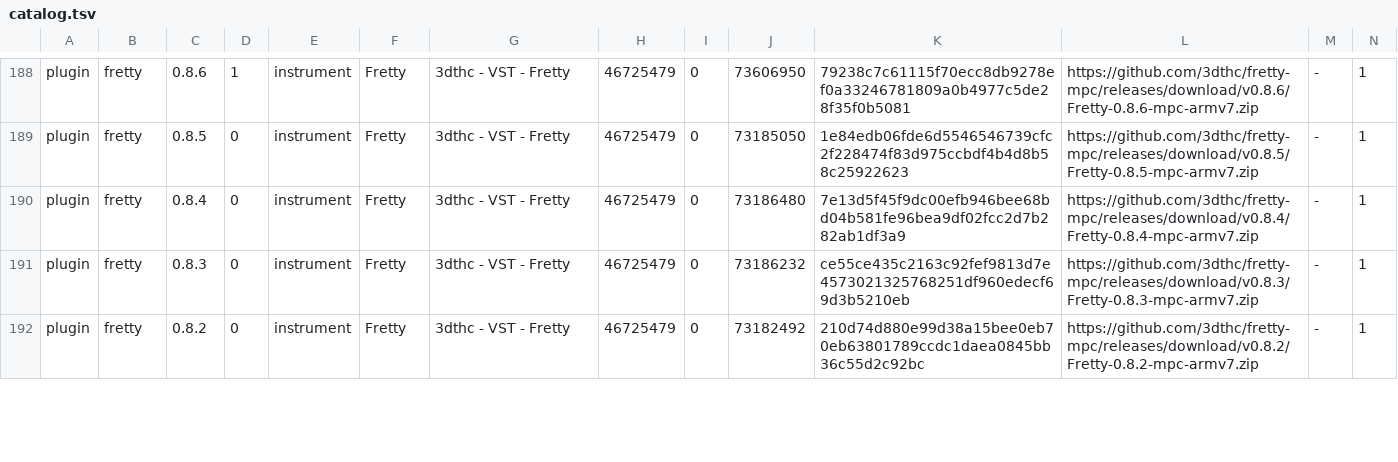
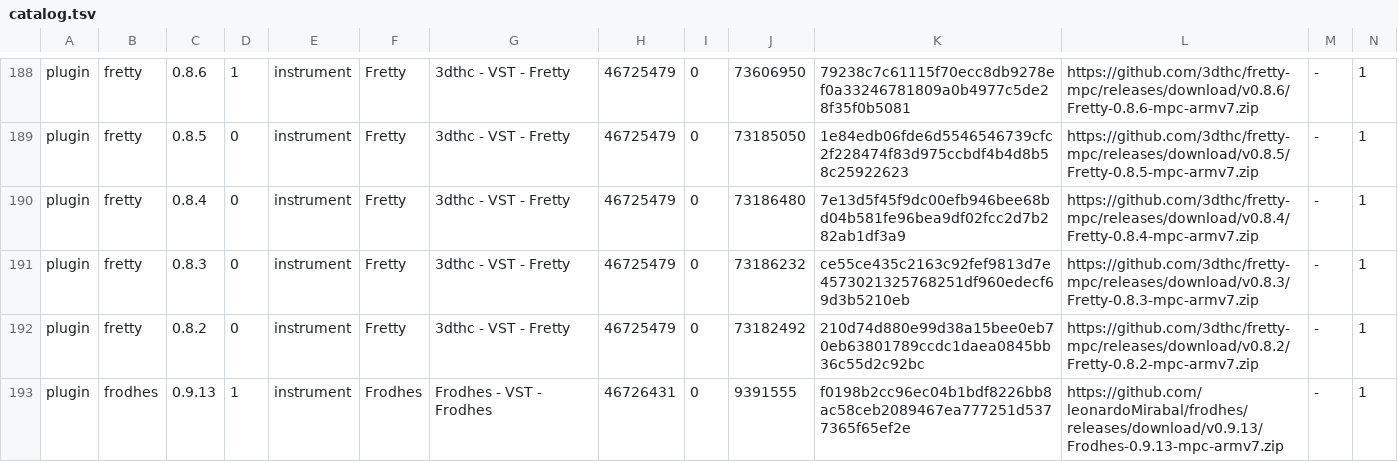
Before and after one commit to open-mpc/open-mpc.github.io, a TSV file: catalog.tsv, drawn as a sheet; only a part is shown, gaps mark what is left out; rows hold the shown columns only; the diff covers the shown part only; the diff names each change by its address in the sheet, - before the commit and + after, or states it on an @@ line.

```diff
--- a/catalog.tsv
+++ b/catalog.tsv
+row 193: plugin | frodhes | 0.9.13 | 1 | instrument | Frodhes | Frodhes - VST - Frodhes | 46726431 | 0 | 9391555 | f0198b2cc96ec04b1bdf8226bb8ac58ceb2089467ea777251d5377365f65ef2e | https://github.com/leonardoMirabal/frodhes/releases/download/v0.9.13/Frodhes-0.9.13-mpc-armv7.zip | - | 1
```
Also changed, not shown: 2 added rows and 1 edited cell elsewhere in this file, 8 other files.
